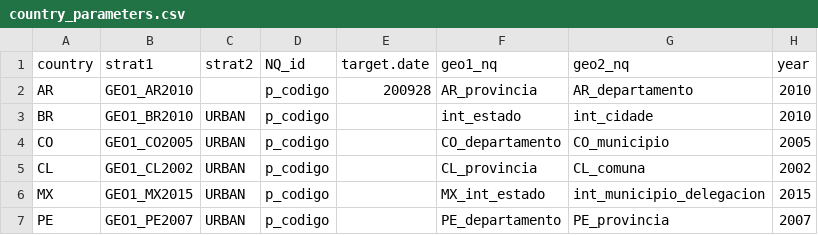
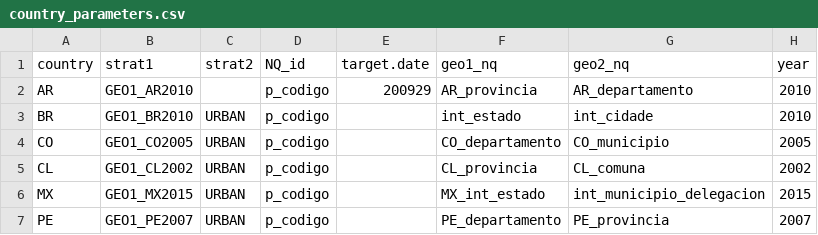
Before and after one commit to lapop-central/sample-match-abstraction, a CSV file: src/country_parameters.csv, drawn as a sheet.

```diff
--- a/src/country_parameters.csv
+++ b/src/country_parameters.csv
@@ -1,3 +1,3 @@
 country,strat1,strat2,NQ_id,target.date,geo1_nq,geo2_nq,year
-AR,GEO1_AR2010,,p_codigo,200928,AR_provincia,AR_departamento,2010
+AR,GEO1_AR2010,,p_codigo,200929,AR_provincia,AR_departamento,2010
 BR,GEO1_BR2010,URBAN,p_codigo,,int_estado,int_cidade,2010
```
Also changed, not shown: 1 other file.
